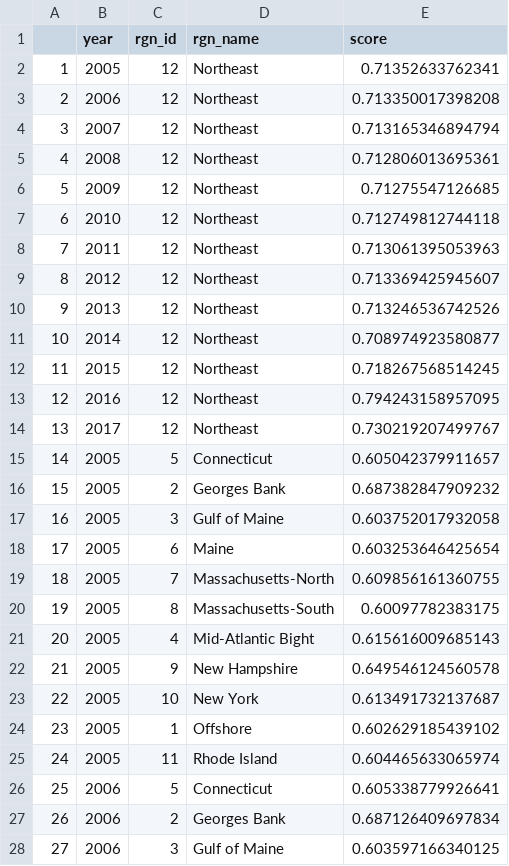
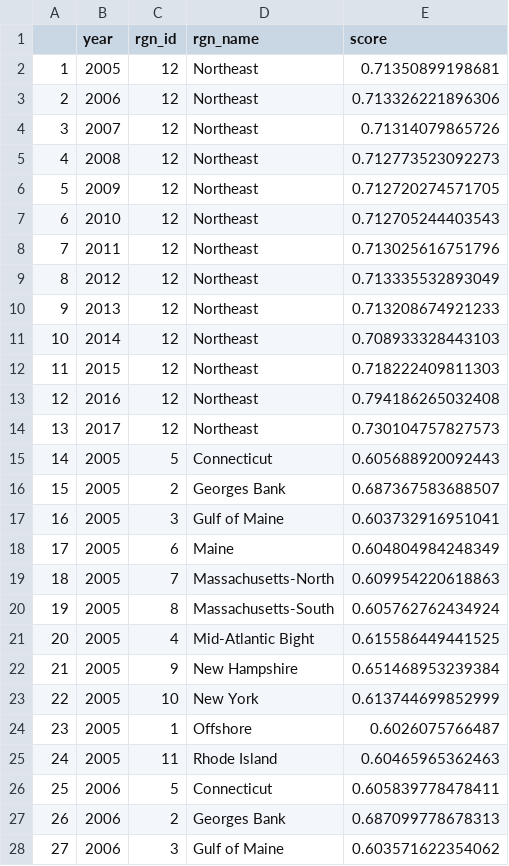
Before and after one commit to OHI-Northeast/ne-prep, a CSV file: prep/resilience/ecological/fishing_pressure/data/res_fishing.csv, drawn as a sheet; only a part is shown; the diff covers the shown part only.

```diff
--- a/prep/resilience/ecological/fishing_pressure/data/res_fishing.csv
+++ b/prep/resilience/ecological/fishing_pressure/data/res_fishing.csv
@@ -1,28 +1,28 @@
 "","year","rgn_id","rgn_name","score"
-"1",2005,12,"Northeast",0.71352633762341
-"2",2006,12,"Northeast",0.713350017398208
-"3",2007,12,"Northeast",0.713165346894794
-"4",2008,12,"Northeast",0.712806013695361
-"5",2009,12,"Northeast",0.71275547126685
-"6",2010,12,"Northeast",0.712749812744118
-"7",2011,12,"Northeast",0.713061395053963
-"8",2012,12,"Northeast",0.713369425945607
-"9",2013,12,"Northeast",0.713246536742526
-"10",2014,12,"Northeast",0.708974923580877
-"11",2015,12,"Northeast",0.718267568514245
-"12",2016,12,"Northeast",0.794243158957095
-"13",2017,12,"Northeast",0.730219207499767
-"14",2005,5,"Connecticut",0.605042379911657
-"15",2005,2,"Georges Bank",0.687382847909232
-"16",2005,3,"Gulf of Maine",0.603752017932058
-"17",2005,6,"Maine",0.603253646425654
-"18",2005,7,"Massachusetts-North",0.609856161360755
-"19",2005,8,"Massachusetts-South",0.60097782383175
-"20",2005,4,"Mid-Atlantic Bight",0.615616009685143
-"21",2005,9,"New Hampshire",0.649546124560578
-"22",2005,10,"New York",0.613491732137687
-"23",2005,1,"Offshore",0.602629185439102
-"24",2005,11,"Rhode Island",0.604465633065974
-"25",2006,5,"Connecticut",0.605338779926641
-"26",2006,2,"Georges Bank",0.687126409697834
-"27",2006,3,"Gulf of Maine",0.603597166340125
+"1",2005,12,"Northeast",0.71350899198681
+"2",2006,12,"Northeast",0.713326221896306
+"3",2007,12,"Northeast",0.71314079865726
+"4",2008,12,"Northeast",0.712773523092273
+"5",2009,12,"Northeast",0.712720274571705
+"6",2010,12,"Northeast",0.712705244403543
+"7",2011,12,"Northeast",0.713025616751796
+"8",2012,12,"Northeast",0.713335532893049
+"9",2013,12,"Northeast",0.713208674921233
+"10",2014,12,"Northeast",0.708933328443103
+"11",2015,12,"Northeast",0.718222409811303
+"12",2016,12,"Northeast",0.794186265032408
+"13",2017,12,"Northeast",0.730104757827573
+"14",2005,5,"Connecticut",0.605688920092443
+"15",2005,2,"Georges Bank",0.687367583688507
+"16",2005,3,"Gulf of Maine",0.603732916951041
+"17",2005,6,"Maine",0.604804984248349
+"18",2005,7,"Massachusetts-North",0.609954220618863
+"19",2005,8,"Massachusetts-South",0.605762762434924
+"20",2005,4,"Mid-Atlantic Bight",0.615586449441525
+"21",2005,9,"New Hampshire",0.651468953239384
+"22",2005,10,"New York",0.613744699852999
+"23",2005,1,"Offshore",0.6026075766487
+"24",2005,11,"Rhode Island",0.60465965362463
+"25",2006,5,"Connecticut",0.605839778478411
+"26",2006,2,"Georges Bank",0.687099778678313
+"27",2006,3,"Gulf of Maine",0.603571622354062
```
Also changed, not shown: 129 edited cells elsewhere in this file, prep/resilience/ecological/fishing_pressure/data/assesment_scores.csv, 5 other files.
